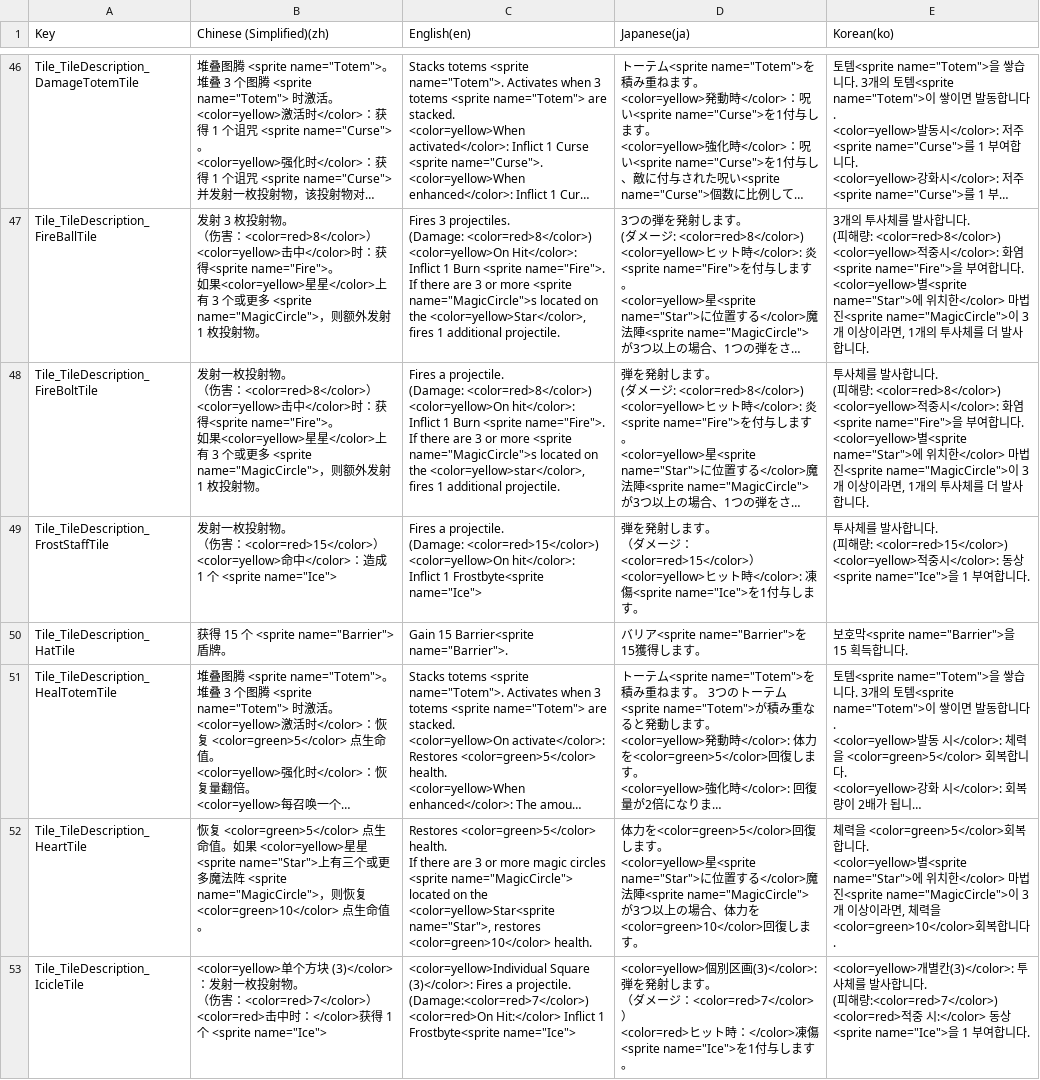
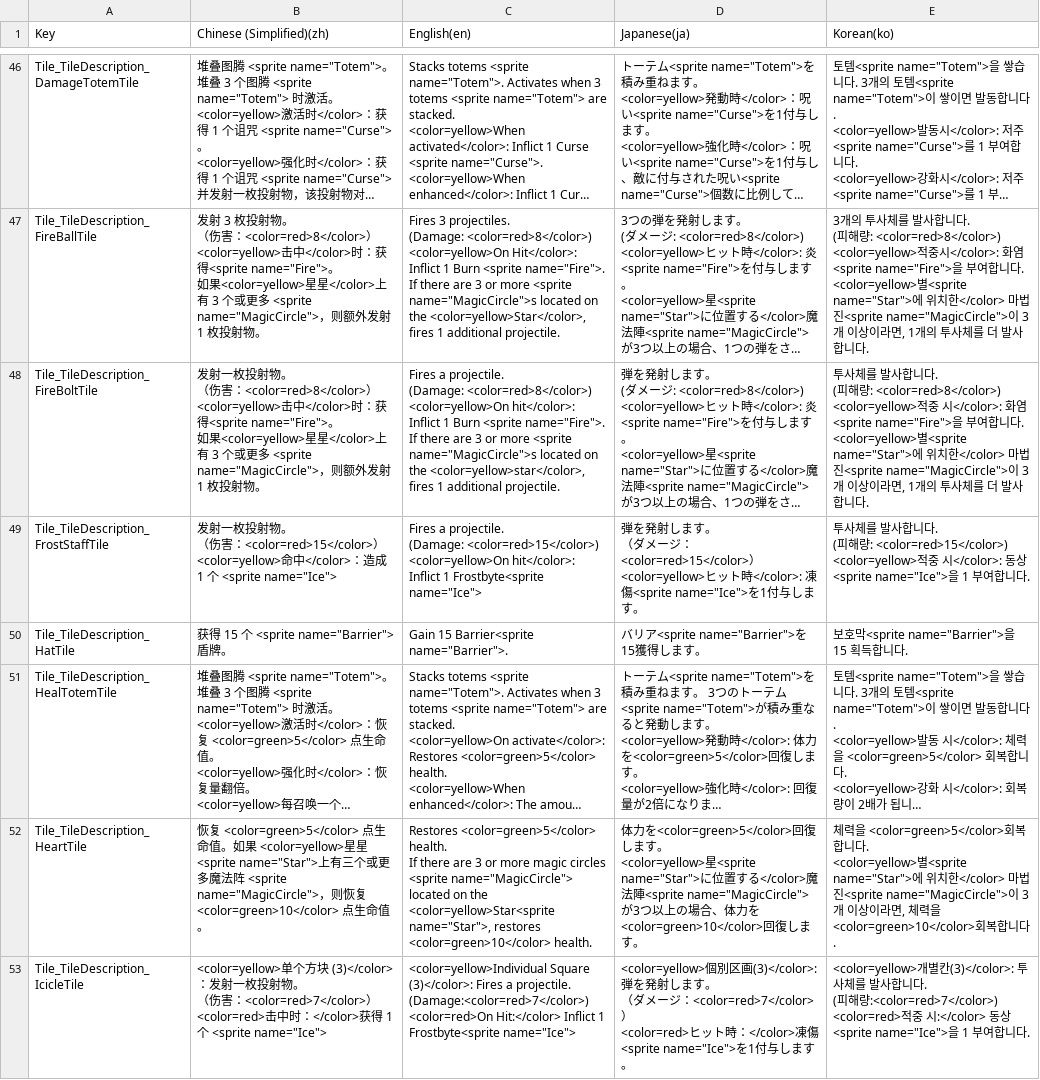
Before and after one commit to withdongyeong/EpicProject_Team1, a CSV file: Assets/@Cosmos/Localization/TextCSV/에픽프로젝트_로컬라이징.csv, drawn as a sheet; only a part is shown, gaps mark what is left out; long unchanged cells end in …; the diff covers the shown part only; the diff names each change by its address in the sheet, - before the commit and + after, or states it on an @@ line.

```diff
--- a/Assets/@Cosmos/Localization/TextCSV/에픽프로젝트_로컬라이징.csv
+++ b/Assets/@Cosmos/Localization/TextCSV/에픽프로젝트_로컬라이징.csv
-E48 (Korean(ko)): …적중시</color>:…
+E48 (Korean(ko)): …적중 시</color>:…
-E49 (Korean(ko)): …적중시</color>:…
+E49 (Korean(ko)): …적중 시</color>:…
```
Also changed, not shown: 10 edited cells elsewhere in this file, 6 other files.
